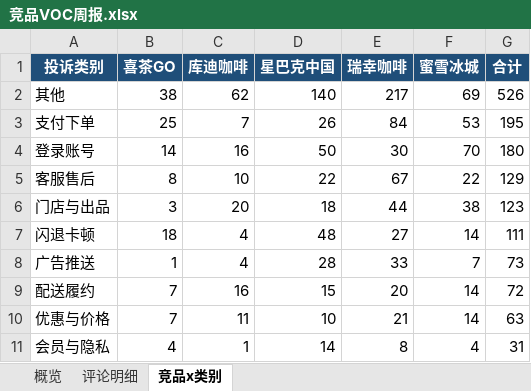
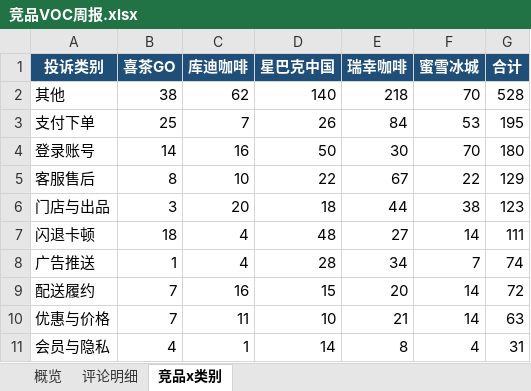
Before and after one commit to EGG-ZERO/appstore-voc-radar, an Excel workbook: reports/竞品VOC周报.xlsx, sheet 竞品x类别, drawn as a sheet; values as stored, in another font and other column widths than the file's, no borders; the diff names each change by its address in the sheet, - before the commit and + after, or states it on an @@ line.

```diff
--- a/reports/竞品VOC周报.xlsx (sheet 竞品x类别)
+++ b/reports/竞品VOC周报.xlsx (sheet 竞品x类别)
-E2 (瑞幸咖啡): 217
+E2 (瑞幸咖啡): 218
-F2 (蜜雪冰城): 69
+F2 (蜜雪冰城): 70
-G2 (合计): 526
+G2 (合计): 528
-E8 (瑞幸咖啡): 33
+E8 (瑞幸咖啡): 34
-G8 (合计): 73
+G8 (合计): 74
```
Also changed, not shown: sheet 评论明细, sheet 概览, 4 other files.
